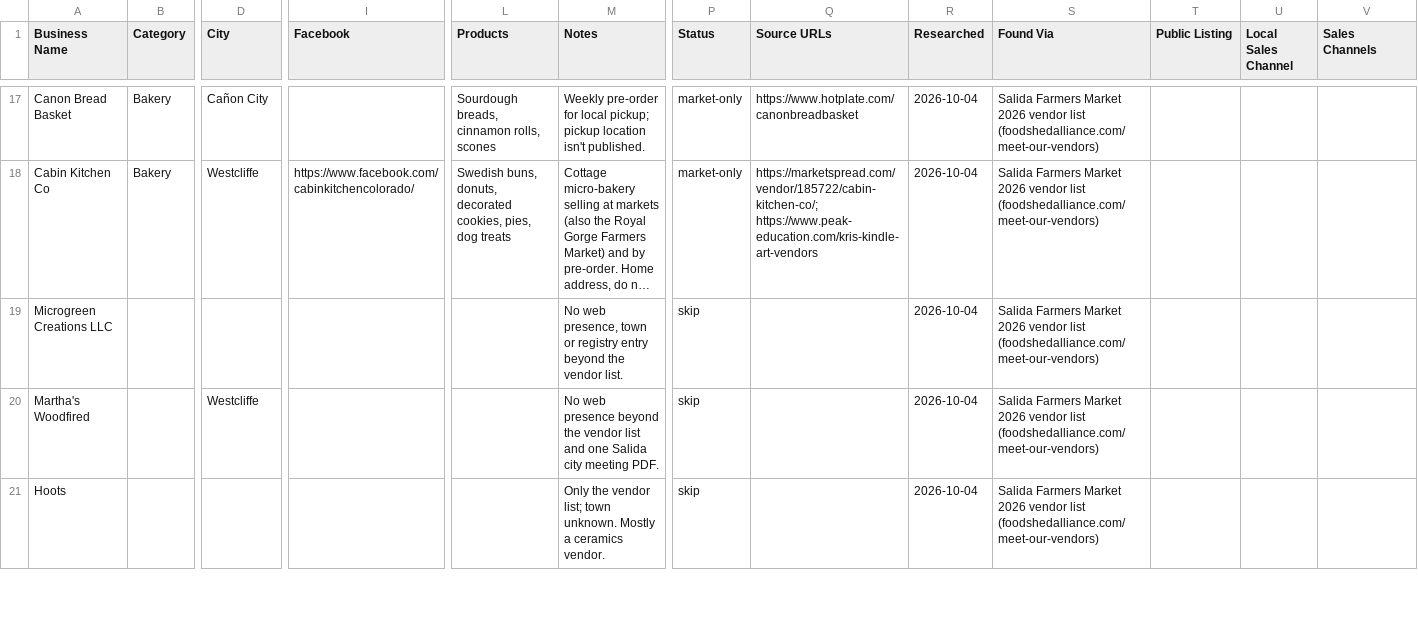
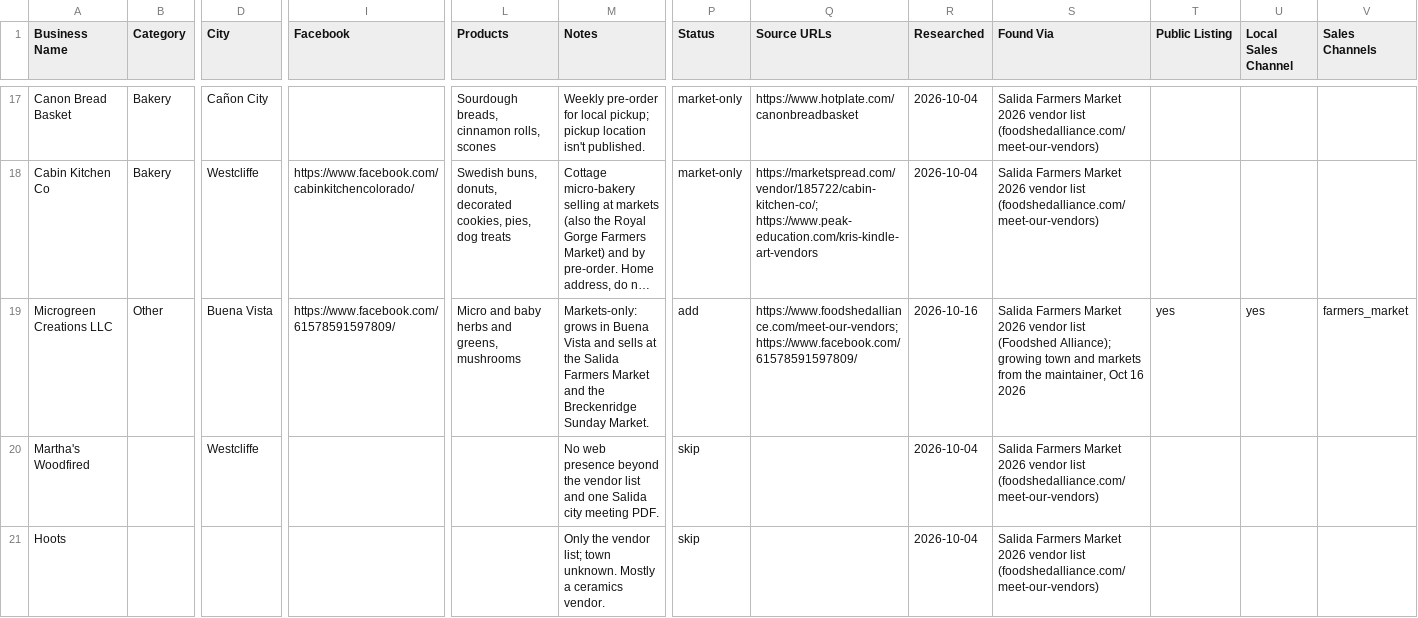
Before and after one commit to open-food-web/colorado-open-food-web, a CSV file: inputs/curated_records.csv, drawn as a sheet; only a part is shown, gaps mark what is left out; long unchanged cells end in …; the diff names each change by its address in the sheet, - before the commit and + after, or states it on an @@ line.

```diff
--- a/inputs/curated_records.csv
+++ b/inputs/curated_records.csv
-B19 (Category): (empty)
+B19 (Category): Other
-D19 (City): (empty)
+D19 (City): Buena Vista
-I19 (Facebook): (empty)
+I19 (Facebook): https://www.facebook.com/61578591597809/
-L19 (Products): (empty)
+L19 (Products): Micro and baby herbs and greens, mushrooms
-M19 (Notes): No web presence, town or registry entry beyond the vendor list.
+M19 (Notes): Markets-only: grows in Buena Vista and sells at the Salida Farmers Market and the Breckenridge Sunday Market.
-P19 (Status): skip
+P19 (Status): add
-Q19 (Source URLs): (empty)
+Q19 (Source URLs): https://www.foodshedalliance.com/meet-our-vendors; https://www.facebook.com/61578591597809/
-R19 (Researched): 2026-10-04
+R19 (Researched): 2026-10-16
-S19 (Found Via): …vendor list (foodshedalliance.com/meet-our-vendors)
+S19 (Found Via): …vendor list (Foodshed Alliance); growing town and markets from the maintainer, Oct 16 2026
-T19 (Public Listing): (empty)
+T19 (Public Listing): yes
-U19 (Local Sales Channel): (empty)
+U19 (Local Sales Channel): yes
-V19 (Sales Channels): (empty)
+V19 (Sales Channels): farmers_market
```
Also changed, not shown: inputs/producer_kinds.csv, 1 other file.
